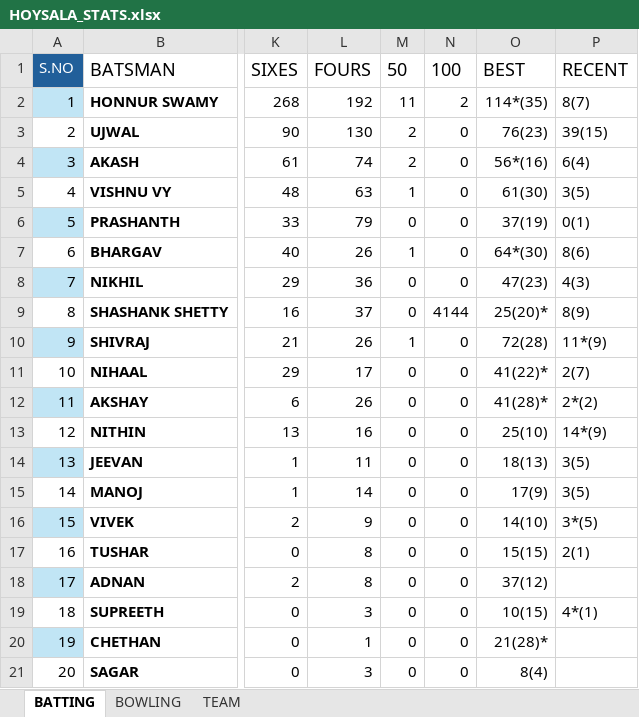
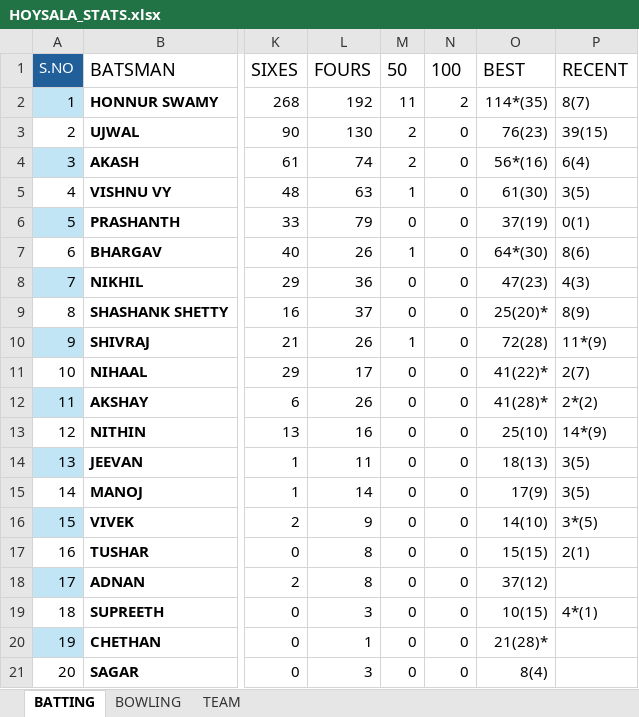
Before and after one commit to Shashank-shetty09/HOYSALA-STATS, an Excel workbook: HOYSALA_STATS.xlsx, sheet BATTING, drawn as a sheet; only a part is shown, gaps mark what is left out; values as stored, in another font and other column widths than the file's, no borders; table styles not drawn; the diff names each change by its address in the sheet, - before the commit and + after, or states it on an @@ line.

Commit message:
Automatically update Hoysala statistics

```diff
--- a/HOYSALA_STATS.xlsx (sheet BATTING)
+++ b/HOYSALA_STATS.xlsx (sheet BATTING)
-N9 (100): 4144
+N9 (100): 0
```
